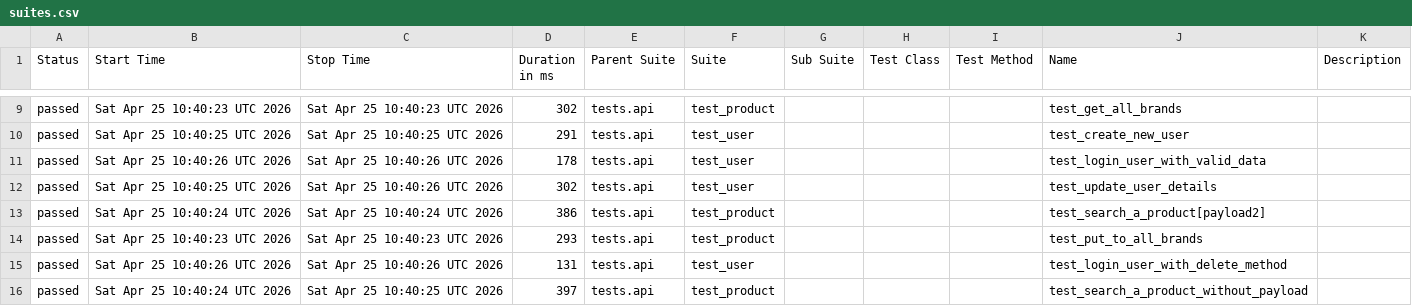
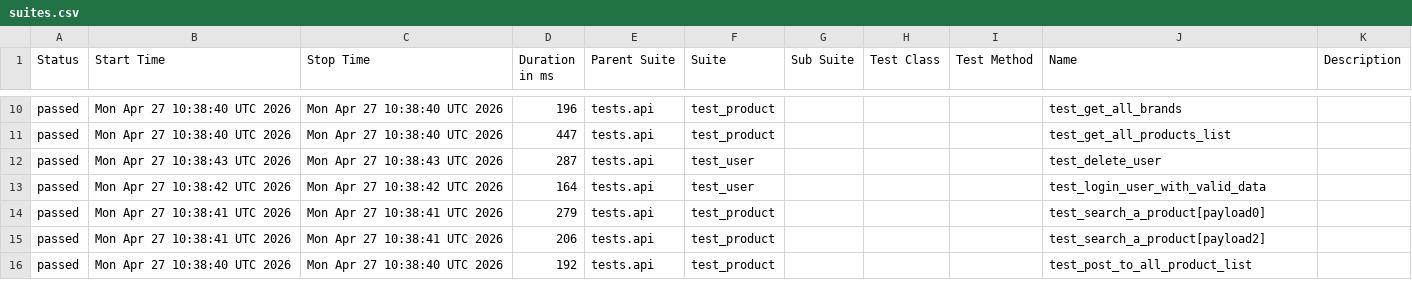
Before and after one commit to zia-kayani/AutomationExercise, a CSV file: api/data/suites.csv, drawn as a sheet; only a part is shown, gaps mark what is left out; the diff covers the shown part only.

```diff
--- a/api/data/suites.csv
+++ b/api/data/suites.csv
@@ -9,8 +10,7 @@
-"passed","Sat Apr 25 10:40:23 UTC 2026","Sat Apr 25 10:40:23 UTC 2026","302","tests.api","test_product","","","","test_get_all_brands",""
-"passed","Sat Apr 25 10:40:25 UTC 2026","Sat Apr 25 10:40:25 UTC 2026","291","tests.api","test_user","","","","test_create_new_user",""
-"passed","Sat Apr 25 10:40:26 UTC 2026","Sat Apr 25 10:40:26 UTC 2026","178","tests.api","test_user","","","","test_login_user_with_valid_data",""
-"passed","Sat Apr 25 10:40:25 UTC 2026","Sat Apr 25 10:40:26 UTC 2026","302","tests.api","test_user","","","","test_update_user_details",""
-"passed","Sat Apr 25 10:40:24 UTC 2026","Sat Apr 25 10:40:24 UTC 2026","386","tests.api","test_product","","","","test_search_a_product[payload2]",""
-"passed","Sat Apr 25 10:40:23 UTC 2026","Sat Apr 25 10:40:23 UTC 2026","293","tests.api","test_product","","","","test_put_to_all_brands",""
-"passed","Sat Apr 25 10:40:26 UTC 2026","Sat Apr 25 10:40:26 UTC 2026","131","tests.api","test_user","","","","test_login_user_with_delete_method",""
-"passed","Sat Apr 25 10:40:24 UTC 2026","Sat Apr 25 10:40:25 UTC 2026","397","tests.api","test_product","","","","test_search_a_product_without_payload",""
+"passed","Mon Apr 27 10:38:40 UTC 2026","Mon Apr 27 10:38:40 UTC 2026","196","tests.api","test_product","","","","test_get_all_brands",""
+"passed","Mon Apr 27 10:38:40 UTC 2026","Mon Apr 27 10:38:40 UTC 2026","447","tests.api","test_product","","","","test_get_all_products_list",""
+"passed","Mon Apr 27 10:38:43 UTC 2026","Mon Apr 27 10:38:43 UTC 2026","287","tests.api","test_user","","","","test_delete_user",""
+"passed","Mon Apr 27 10:38:42 UTC 2026","Mon Apr 27 10:38:42 UTC 2026","164","tests.api","test_user","","","","test_login_user_with_valid_data",""
+"passed","Mon Apr 27 10:38:41 UTC 2026","Mon Apr 27 10:38:41 UTC 2026","279","tests.api","test_product","","","","test_search_a_product[payload0]",""
+"passed","Mon Apr 27 10:38:41 UTC 2026","Mon Apr 27 10:38:41 UTC 2026","206","tests.api","test_product","","","","test_search_a_product[payload2]",""
+"passed","Mon Apr 27 10:38:40 UTC 2026","Mon Apr 27 10:38:40 UTC 2026","192","tests.api","test_product","","","","test_post_to_all_product_list",""
```
Also changed, not shown: 1 added row and 36 edited cells elsewhere in this file, 46 other files.
